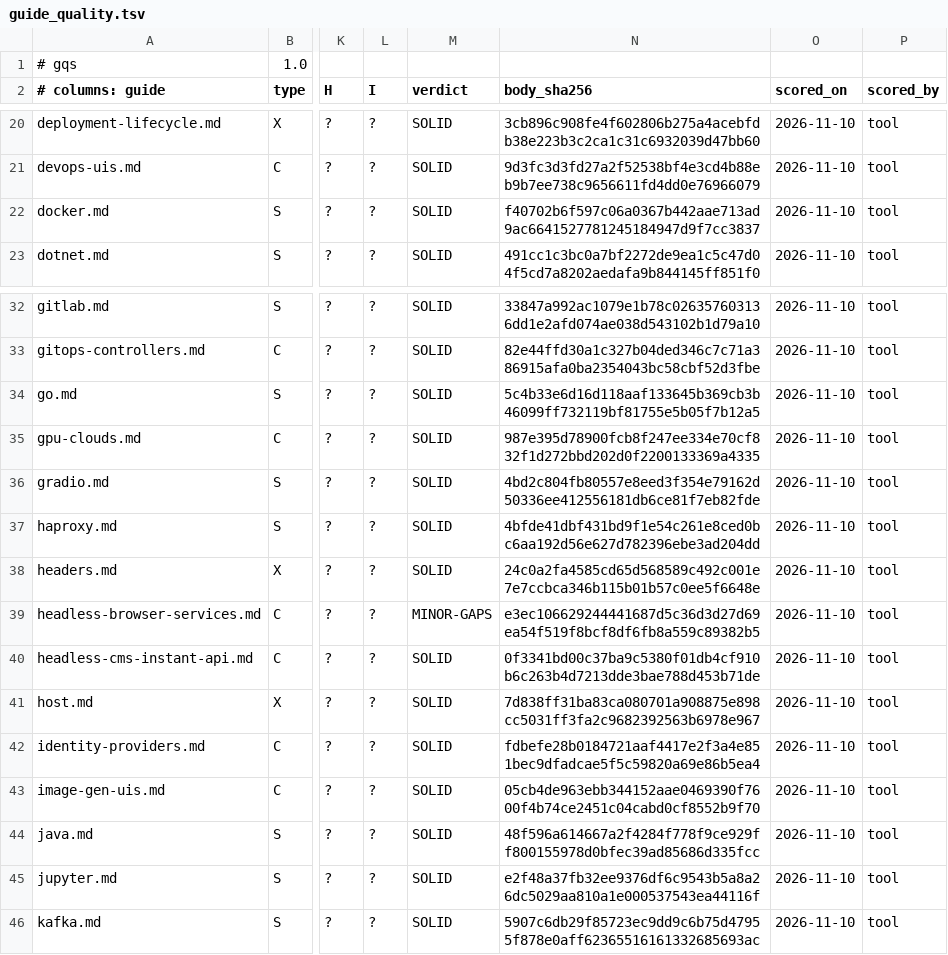
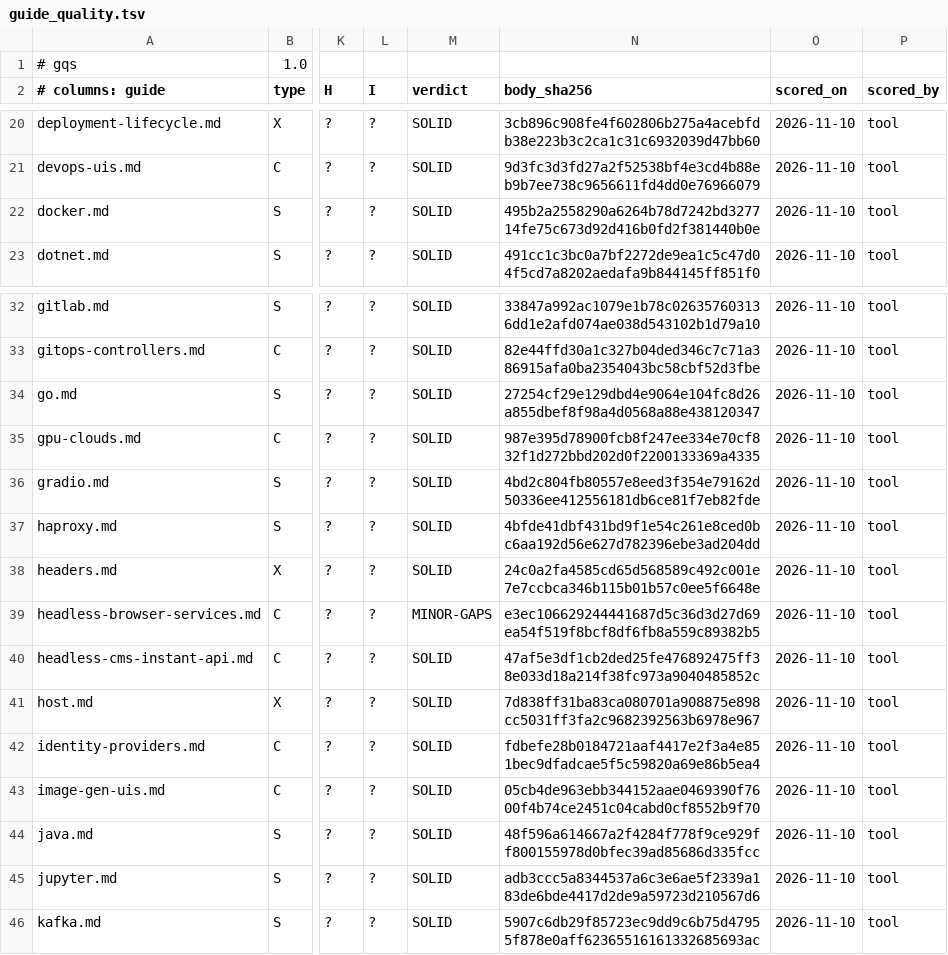
Before and after one commit to jposluns/secureconfig, a TSV file: tools/guide_quality.tsv, drawn as a sheet; only a part is shown, gaps mark what is left out; the diff names each change by its address in the sheet, - before the commit and + after, or states it on an @@ line.

```diff
--- a/tools/guide_quality.tsv
+++ b/tools/guide_quality.tsv
-N22 (body_sha256): f40702b6f597c06a0367b442aae713ad9ac6641527781245184947d9f7cc3837
+N22 (body_sha256): 495b2a2558290a6264b78d7242bd327714fe75c673d92d416b0fd2f381440b0e
-N34 (body_sha256): 5c4b33e6d16d118aaf133645b369cb3b46099ff732119bf81755e5b05f7b12a5
+N34 (body_sha256): 27254cf29e129dbd4e9064e104fc8d26a855dbef8f98a4d0568a88e438120347
-N40 (body_sha256): 0f3341bd00c37ba9c5380f01db4cf910b6c263b4d7213dde3bae788d453b71de
+N40 (body_sha256): 47af5e3df1cb2ded25fe476892475ff38e033d18a214f38fc973a9040485852c
-N45 (body_sha256): e2f48a37fb32ee9376df6c9543b5a8a26dc5029aa810a1e000537543ea44116f
+N45 (body_sha256): adb3ccc5a8344537a6c3e6ae5f2339a183de6bde4417d2de9a59723d210567d6
```
Also changed, not shown: tools/guide_quality_ledger.tsv, 14 other files.
